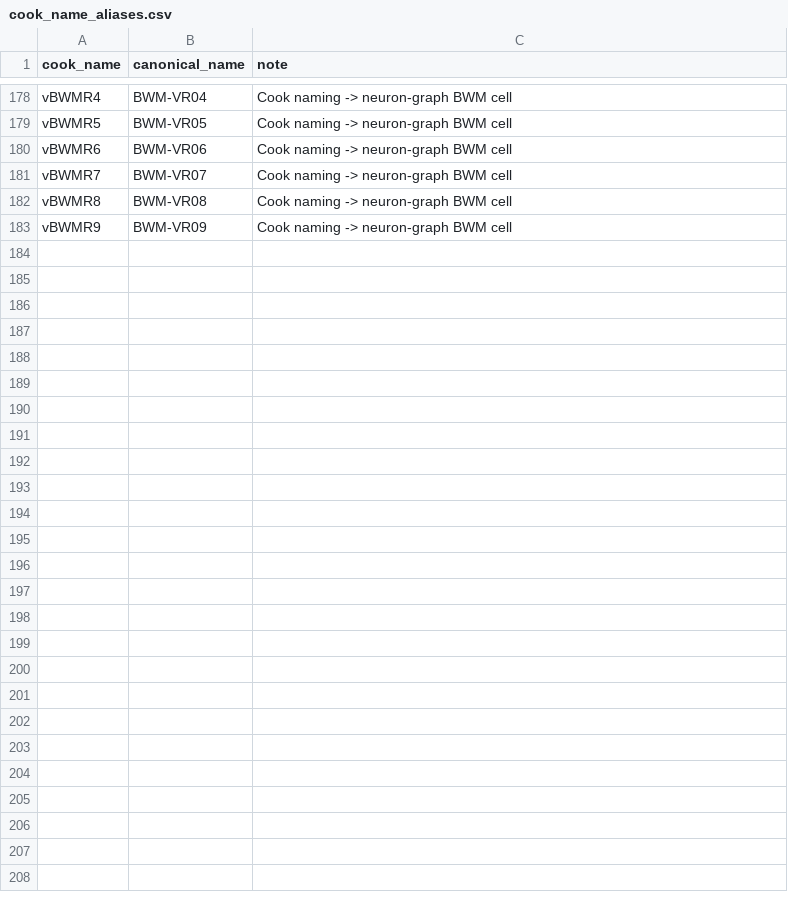
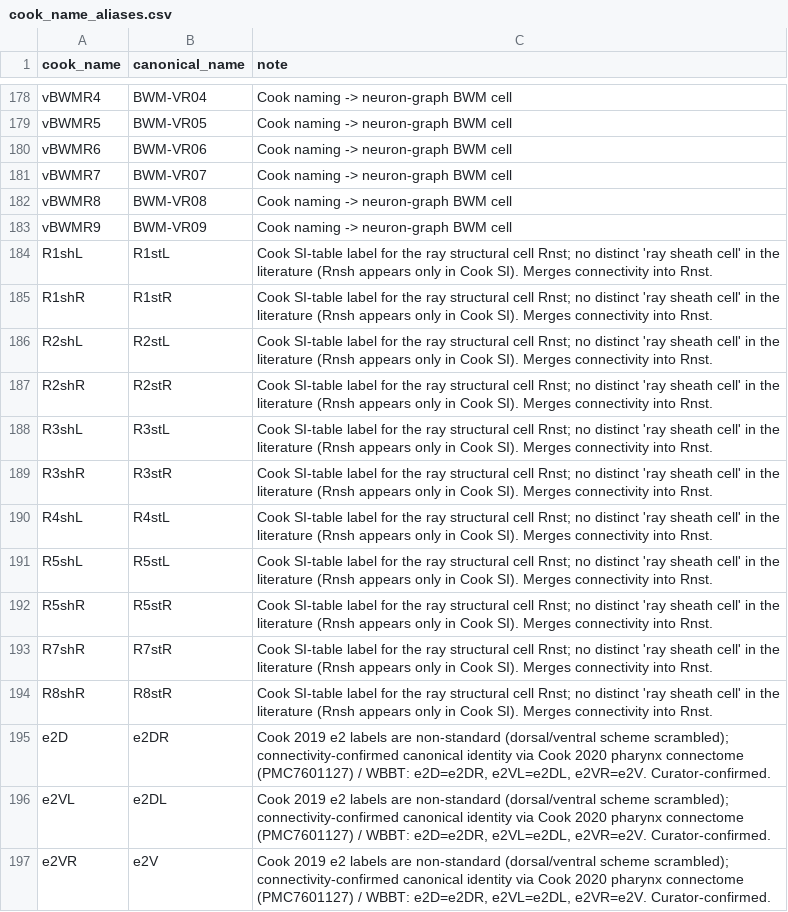
Before and after one commit to raymond91125/circe, a CSV file: data/curation/cook_name_aliases.csv, drawn as a sheet; only a part is shown, gaps mark what is left out.

```diff
--- a/data/curation/cook_name_aliases.csv
+++ b/data/curation/cook_name_aliases.csv
@@ -183 +183,15 @@ vBWMR8,BWM-VR08,Cook naming -> neuron-graph BWM cell
 vBWMR9,BWM-VR09,Cook naming -> neuron-graph BWM cell
+R1shL,R1stL,Cook SI-table label for the ray structural cell Rnst; no distinct 'ray sheath cell' in the literature (Rnsh appears only in Cook SI). Merges connectivity into Rnst.
+R1shR,R1stR,Cook SI-table label for the ray structural cell Rnst; no distinct 'ray sheath cell' in the literature (Rnsh appears only in Cook SI). Merges connectivity into Rnst.
+R2shL,R2stL,Cook SI-table label for the ray structural cell Rnst; no distinct 'ray sheath cell' in the literature (Rnsh appears only in Cook SI). Merges connectivity into Rnst.
+R2shR,R2stR,Cook SI-table label for the ray structural cell Rnst; no distinct 'ray sheath cell' in the literature (Rnsh appears only in Cook SI). Merges connectivity into Rnst.
+R3shL,R3stL,Cook SI-table label for the ray structural cell Rnst; no distinct 'ray sheath cell' in the literature (Rnsh appears only in Cook SI). Merges connectivity into Rnst.
+R3shR,R3stR,Cook SI-table label for the ray structural cell Rnst; no distinct 'ray sheath cell' in the literature (Rnsh appears only in Cook SI). Merges connectivity into Rnst.
+R4shL,R4stL,Cook SI-table label for the ray structural cell Rnst; no distinct 'ray sheath cell' in the literature (Rnsh appears only in Cook SI). Merges connectivity into Rnst.
+R5shL,R5stL,Cook SI-table label for the ray structural cell Rnst; no distinct 'ray sheath cell' in the literature (Rnsh appears only in Cook SI). Merges connectivity into Rnst.
+R5shR,R5stR,Cook SI-table label for the ray structural cell Rnst; no distinct 'ray sheath cell' in the literature (Rnsh appears only in Cook SI). Merges connectivity into Rnst.
+R7shR,R7stR,Cook SI-table label for the ray structural cell Rnst; no distinct 'ray sheath cell' in the literature (Rnsh appears only in Cook SI). Merges connectivity into Rnst.
+R8shR,R8stR,Cook SI-table label for the ray structural cell Rnst; no distinct 'ray sheath cell' in the literature (Rnsh appears only in Cook SI). Merges connectivity into Rnst.
+e2D,e2DR,"Cook 2019 e2 labels are non-standard (dorsal/ventral scheme scrambled); connectivity-confirmed canonical identity via Cook 2020 pharynx connectome (PMC7601127) / WBBT: e2D=e2DR, e2VL=e2DL, e2VR=e2V. Curator-confirmed."
+e2VL,e2DL,"Cook 2019 e2 labels are non-standard (dorsal/ventral scheme scrambled); connectivity-confirmed canonical identity via Cook 2020 pharynx connectome (PMC7601127) / WBBT: e2D=e2DR, e2VL=e2DL, e2VR=e2V. Curator-confirmed."
+e2VR,e2V,"Cook 2019 e2 labels are non-standard (dorsal/ventral scheme scrambled); connectivity-confirmed canonical identity via Cook 2020 pharynx connectome (PMC7601127) / WBBT: e2D=e2DR, e2VL=e2DL, e2VR=e2V. Curator-confirmed."
```
Also changed, not shown: data/curation/cook_anatomy_curation.csv, 1 other file.
